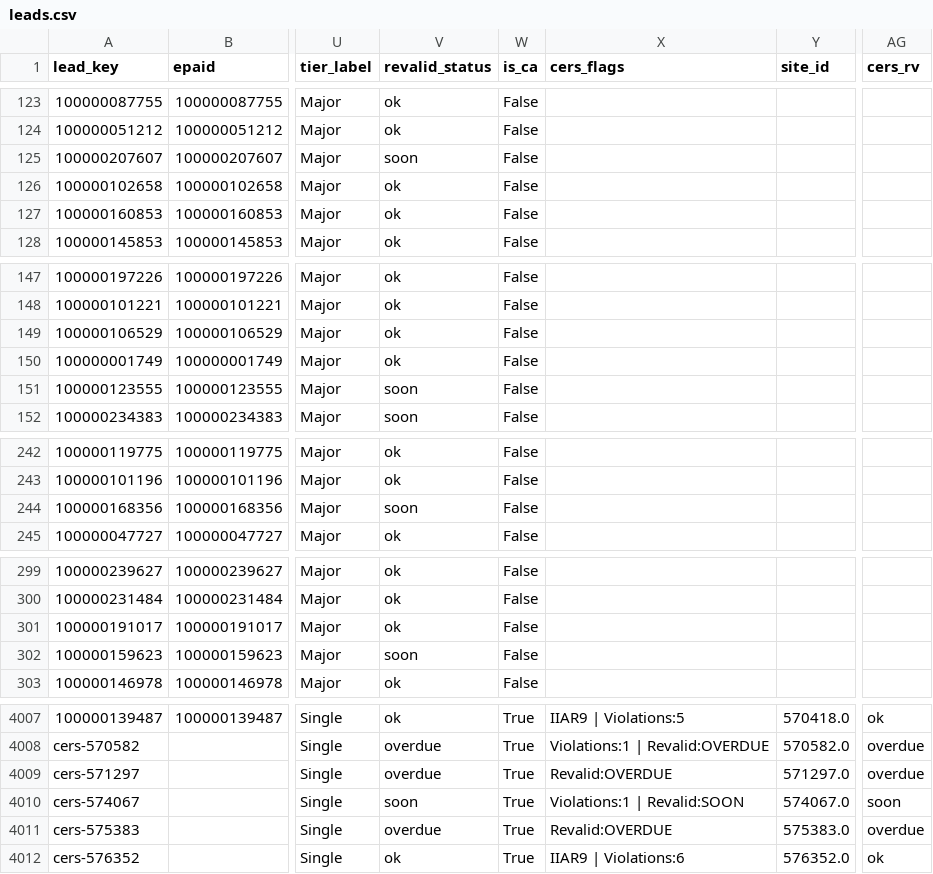
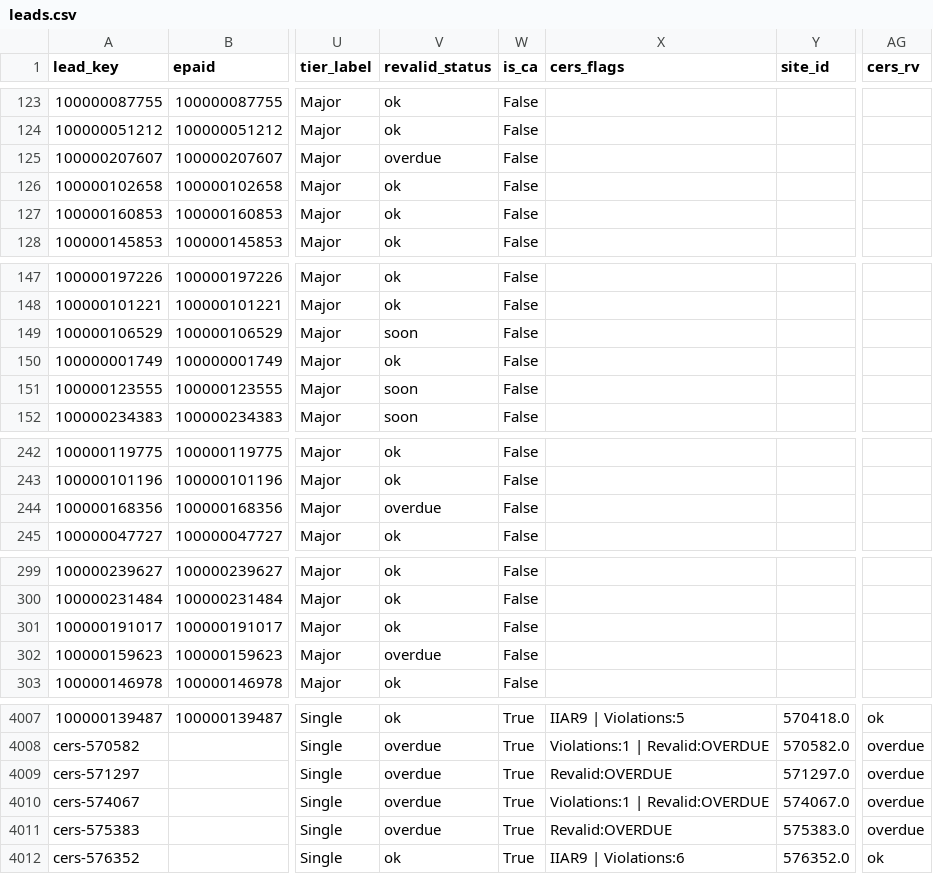
Before and after one commit to mikepizzari/calarp-dashboard, a CSV file: output/leads.csv, drawn as a sheet; only a part is shown, gaps mark what is left out; the diff covers the shown part only; the diff names each change by its address in the sheet, - before the commit and + after, or states it on an @@ line.

```diff
--- a/output/leads.csv
+++ b/output/leads.csv
-V125 (revalid_status): soon
+V125 (revalid_status): overdue
-V149 (revalid_status): ok
+V149 (revalid_status): soon
-V244 (revalid_status): soon
+V244 (revalid_status): overdue
-V302 (revalid_status): soon
+V302 (revalid_status): overdue
-V4010 (revalid_status): soon
+V4010 (revalid_status): overdue
-X4010 (cers_flags): Violations:1 | Revalid:SOON
+X4010 (cers_flags): Violations:1 | Revalid:OVERDUE
-AG4010 (cers_rv): soon
+AG4010 (cers_rv): overdue
```
Also changed, not shown: 27 edited cells elsewhere in this file, 6 other files.
